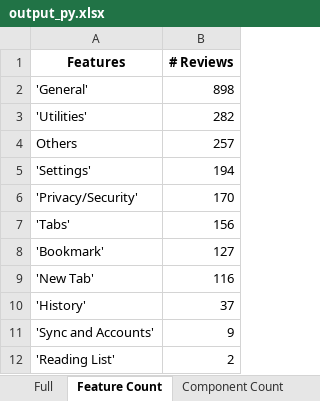
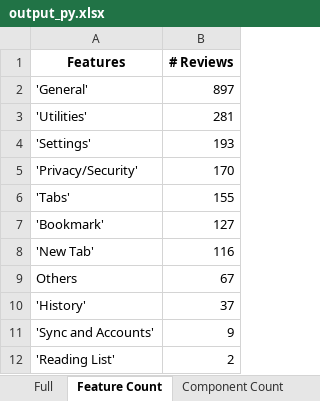
Before and after one commit to mozilla-it/fx-sentiment-analysis, an Excel workbook: Data/2017_11_30/output_py.xlsx, sheet Feature Count, drawn as a sheet; values as stored, in another font and other column widths than the file's, no borders; removed rows and columns are numbered as before the commit, all else as after; the diff names each change by its address in the sheet, - before the commit and + after, or states it on an @@ line.

```diff
--- a/Data/2017_11_30/output_py.xlsx (sheet Feature Count)
+++ b/Data/2017_11_30/output_py.xlsx (sheet Feature Count)
-B2 (# Reviews): 898
+B2 (# Reviews): 897
-B3 (# Reviews): 282
+B3 (# Reviews): 281
-row 4: Others | 257
-B4 (# Reviews): 194
+B4 (# Reviews): 193
-B6 (# Reviews): 156
+B6 (# Reviews): 155
+row 9: Others | 67
```
Also changed, not shown: sheet Full, sheet Component Count, other sheet tabs, 7 other files.
